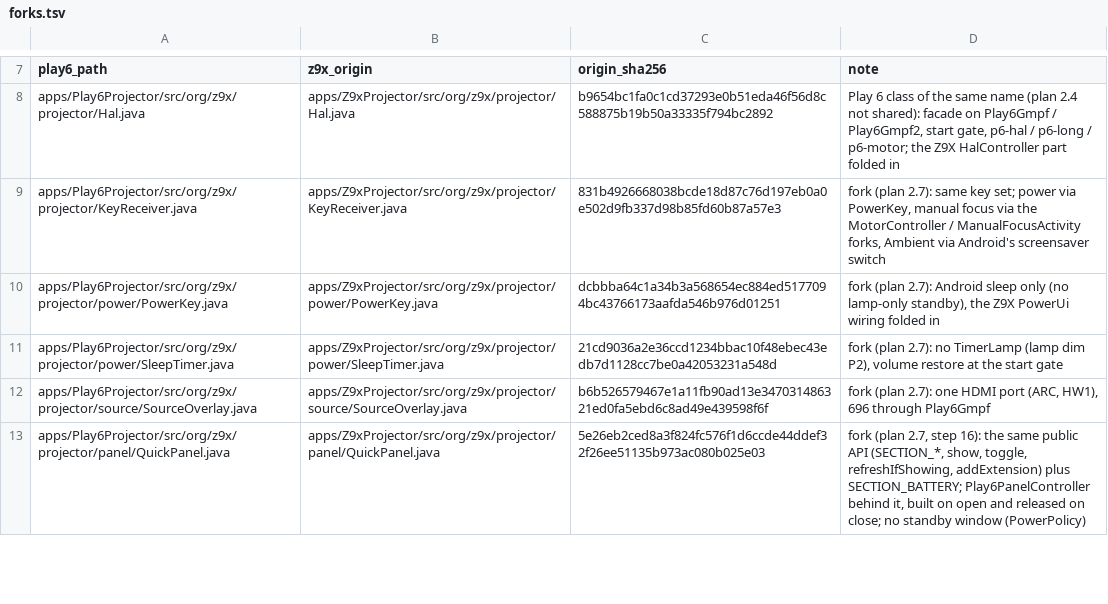
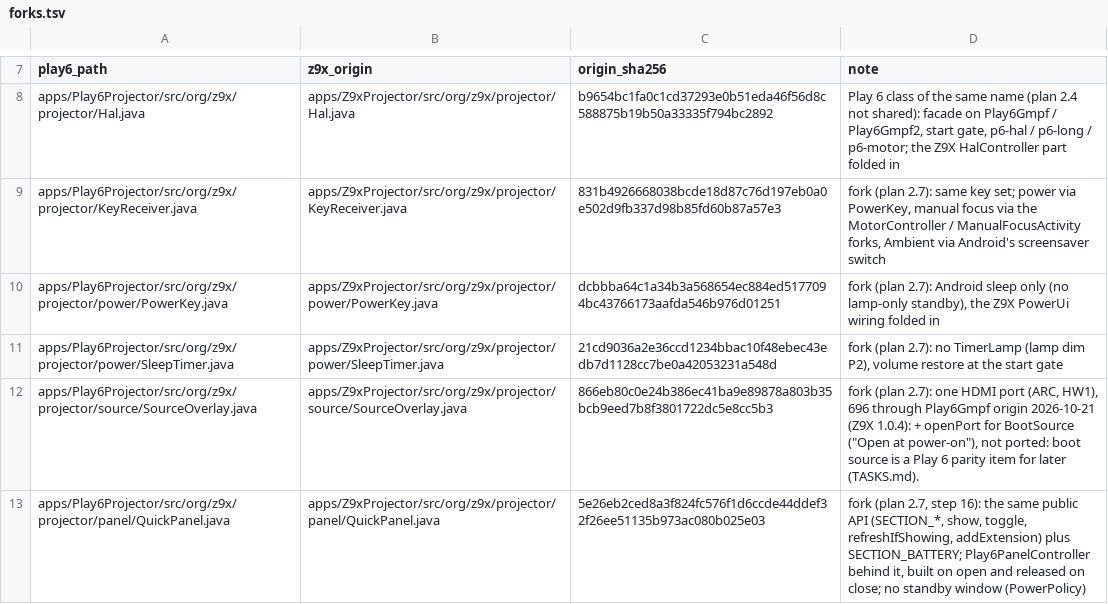
Before and after one commit to kmuradoff/lumen-os, a TSV file: tools/play6/forks.tsv, drawn as a sheet; only a part is shown, gaps mark what is left out; the diff covers the shown part only.

Commit message:
Play 6 check F: Z9X 1.0.4 changes to forked files reviewed
SourceOverlay, StandbyController and SettingsActivity gained the Z9X
power-on section (boot source, power-on music, guide): Play 6 parity
items for later. HdmiSource now drives HdmiVolume, which the Play 6 copy
did first; its HdmiVolume is listed as its own body. AkOverlay: no AK
overlay on the Play 6 yet. The Z9X pro picture and stock string files are
not shared.

```diff
--- a/tools/play6/forks.tsv
+++ b/tools/play6/forks.tsv
@@ -11,3 +11,3 @@ apps/Play6Projector/src/org/z9x/projector/power/PowerKey.java	apps/Z9xProjector/
 apps/Play6Projector/src/org/z9x/projector/power/SleepTimer.java	apps/Z9xProjector/src/org/z9x/projector/power/SleepTimer.java	21cd9036a2e36ccd1234bbac10f48ebec43edb7d1128cc7be0a42053231a548d	fork (plan 2.7): no TimerLamp (lamp dim P2), volume restore at the start gate
-apps/Play6Projector/src/org/z9x/projector/source/SourceOverlay.java	apps/Z9xProjector/src/org/z9x/projector/source/SourceOverlay.java	b6b526579467e1a11fb90ad13e347031486321ed0fa5ebd6c8ad49e439598f6f	fork (plan 2.7): one HDMI port (ARC, HW1), 696 through Play6Gmpf
+apps/Play6Projector/src/org/z9x/projector/source/SourceOverlay.java	apps/Z9xProjector/src/org/z9x/projector/source/SourceOverlay.java	866eb80c0e24b386ec41ba9e89878a803b35bcb9eed7b8f3801722dc5e8cc5b3	fork (plan 2.7): one HDMI port (ARC, HW1), 696 through Play6Gmpf origin 2026-10-21 (Z9X 1.0.4): + openPort for BootSource ("Open at power-on"), not ported: boot source is a Play 6 parity item for later (TASKS.md).
 apps/Play6Projector/src/org/z9x/projector/panel/QuickPanel.java	apps/Z9xProjector/src/org/z9x/projector/panel/QuickPanel.java	5e26eb2ced8a3f824fc576f1d6ccde44ddef32f26ee51135b973ac080b025e03	fork (plan 2.7, step 16): the same public API (SECTION_*, show, toggle, refreshIfShowing, addExtension) plus SECTION_BATTERY; Play6PanelController behind it, built on open and released on close; no standby window (PowerPolicy)
```
Also changed, not shown: 1 added row and 8 edited cells elsewhere in this file, 1 other file.
